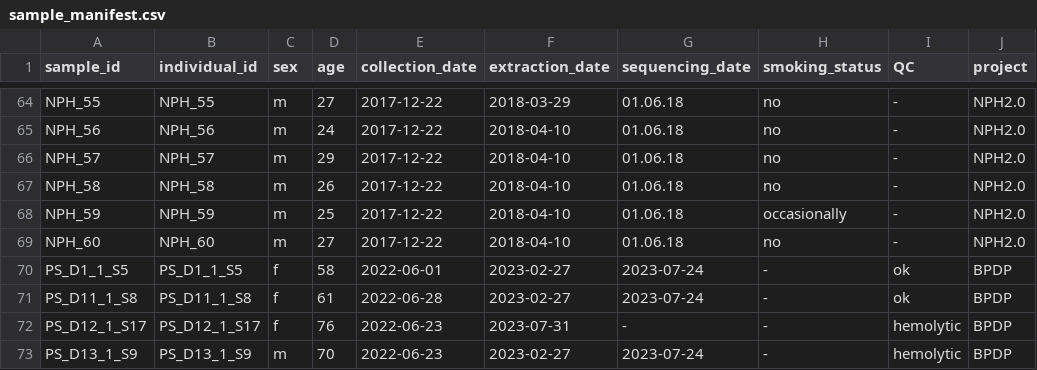
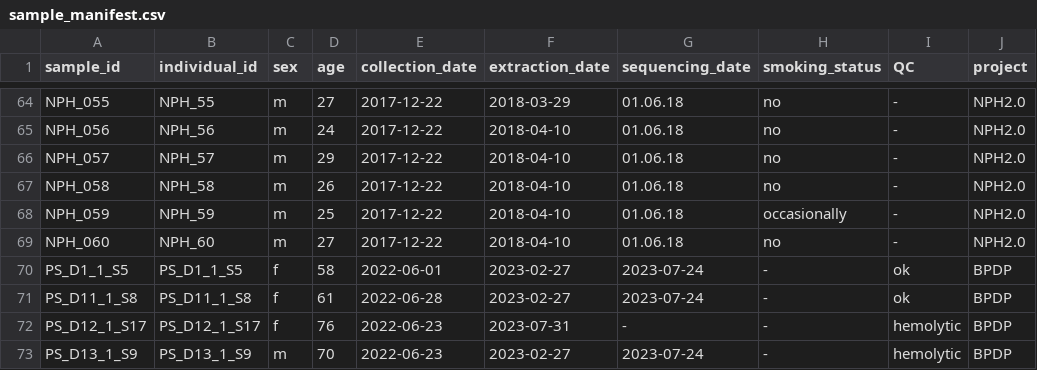
Before and after one commit to matviimykhailichenko/cfDNA-imputation, a CSV file: doc/sample_manifest.csv, drawn as a sheet; only a part is shown, gaps mark what is left out; the diff covers the shown part only; the diff names each change by its address in the sheet, - before the commit and + after, or states it on an @@ line.

```diff
--- a/doc/sample_manifest.csv
+++ b/doc/sample_manifest.csv
-A64 (sample_id): NPH_55
+A64 (sample_id): NPH_055
-A65 (sample_id): NPH_56
+A65 (sample_id): NPH_056
-A66 (sample_id): NPH_57
+A66 (sample_id): NPH_057
-A67 (sample_id): NPH_58
+A67 (sample_id): NPH_058
-A68 (sample_id): NPH_59
+A68 (sample_id): NPH_059
-A69 (sample_id): NPH_60
+A69 (sample_id): NPH_060
```
Also changed, not shown: 54 edited cells elsewhere in this file.
